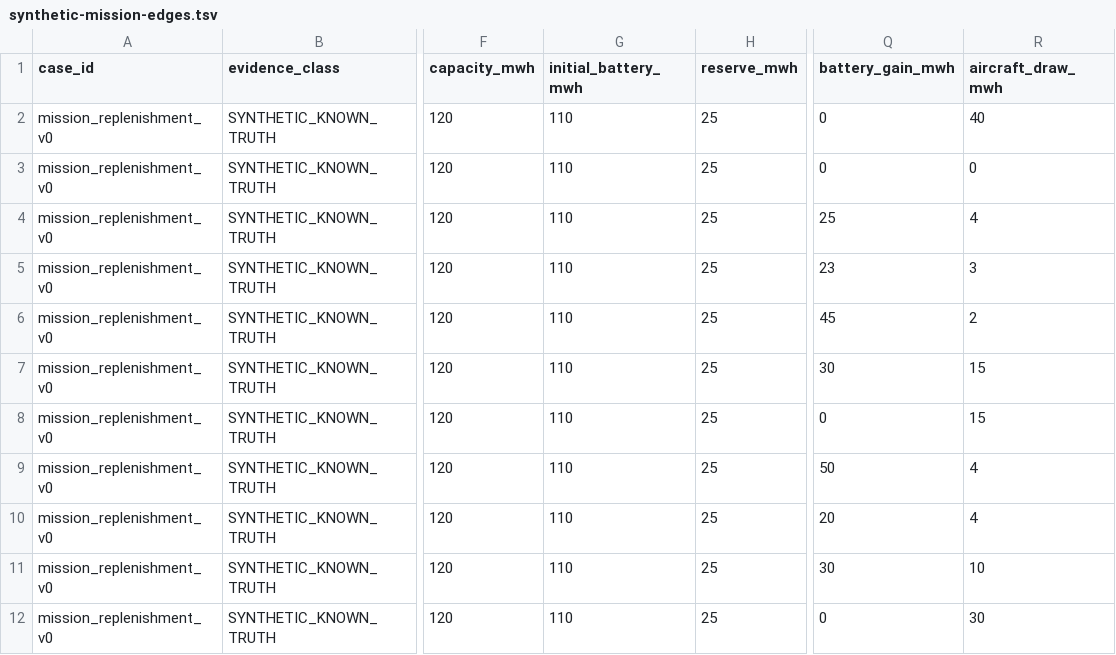
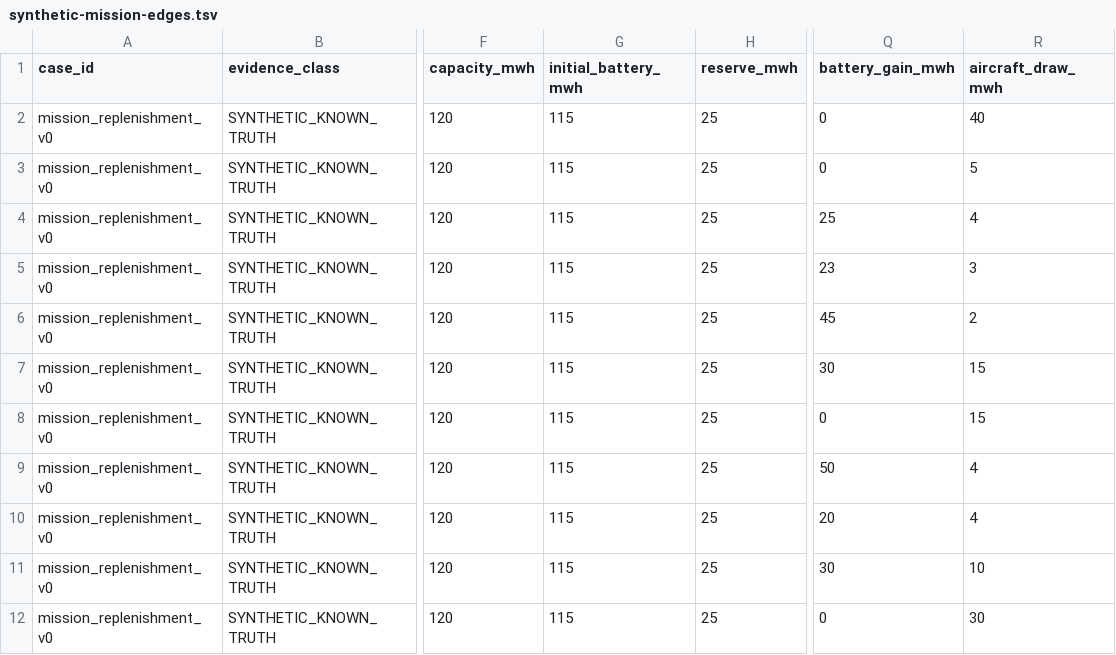
Before and after one commit to Luminous-Dynamics/symtropy, a TSV file: research/aero-replenishment-strategy-v0/synthetic-mission-edges.tsv, drawn as a sheet; only a part is shown, gaps mark what is left out; the diff names each change by its address in the sheet, - before the commit and + after, or states it on an @@ line.

Commit message:
test(aero): charge battery-only continuation for dwell energy

```diff
--- a/research/aero-replenishment-strategy-v0/synthetic-mission-edges.tsv
+++ b/research/aero-replenishment-strategy-v0/synthetic-mission-edges.tsv
-G2:G12 (initial_battery_mwh): 110
+G2:G12 (initial_battery_mwh): 115
-R3 (aircraft_draw_mwh): 0
+R3 (aircraft_draw_mwh): 5
```
